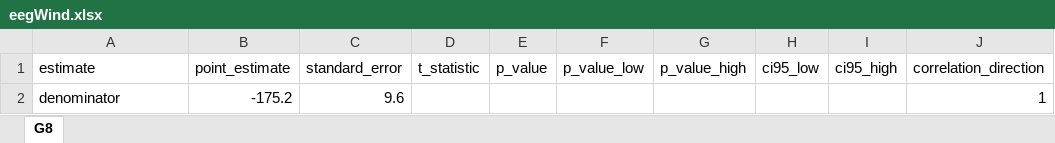
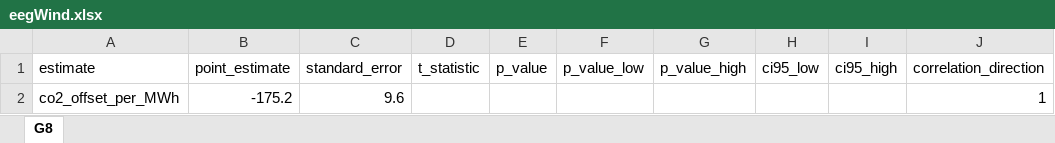
Before and after one commit to sbischl/mvpfDE, an Excel workbook: estimates/eegWind.xlsx, sheet G8, drawn as a sheet; only a part is shown; values as stored, in another font and other column widths than the file's, no borders; the diff names each change by its address in the sheet, - before the commit and + after, or states it on an @@ line.

```diff
--- a/estimates/eegWind.xlsx (sheet G8)
+++ b/estimates/eegWind.xlsx (sheet G8)
-A2 (estimate): denominator
+A2 (estimate): co2_offset_per_MWh
```
Also changed, not shown: estimates/eegSolar.xlsx, 3 other files.
